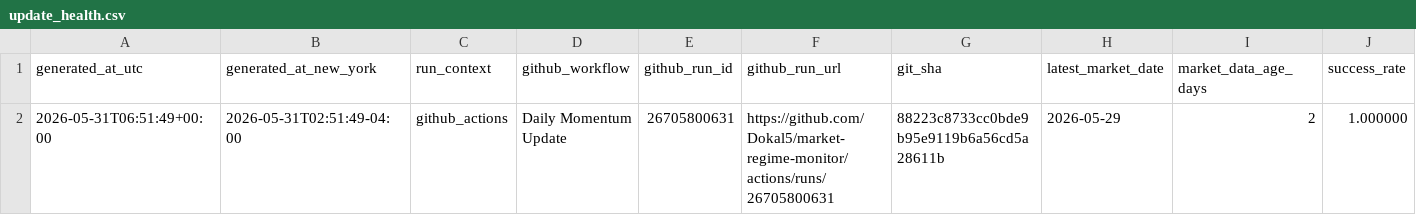
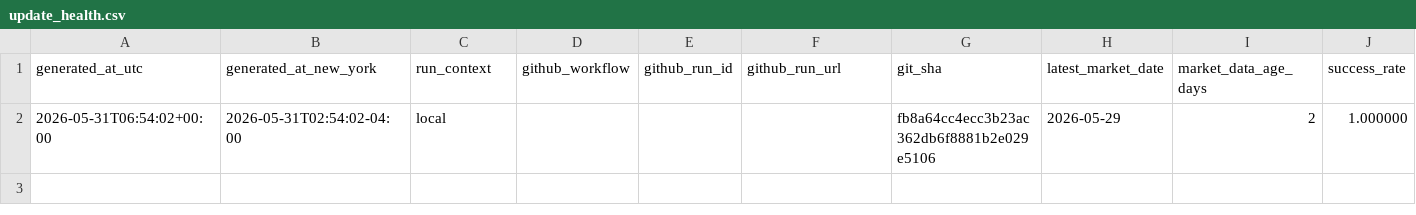
Before and after one commit to Dokal5/market-regime-monitor, a CSV file: outputs/update_health.csv, drawn as a sheet; only a part is shown; the diff names each change by its address in the sheet, - before the commit and + after, or states it on an @@ line.

```diff
--- a/outputs/update_health.csv
+++ b/outputs/update_health.csv
-A2 (generated_at_utc): 2026-05-31T06:51:49+00:00
+A2 (generated_at_utc): 2026-05-31T06:54:02+00:00
-B2 (generated_at_new_york): 2026-05-31T02:51:49-04:00
+B2 (generated_at_new_york): 2026-05-31T02:54:02-04:00
-C2 (run_context): github_actions
+C2 (run_context): local
-D2 (github_workflow): Daily Momentum Update
+D2 (github_workflow): (empty)
-E2 (github_run_id): 26705800631
+E2 (github_run_id): (empty)
-F2 (github_run_url): https://github.com/Dokal5/market-regime-monitor/actions/runs/26705800631
+F2 (github_run_url): (empty)
-G2 (git_sha): 88223c8733cc0bde9b95e9119b6a56cd5a28611b
+G2 (git_sha): fb8a64cc4ecc3b23ac362db6f8881b2e029e5106
```
Also changed, not shown: outputs/ticker_momentum.csv, 4 other files.
